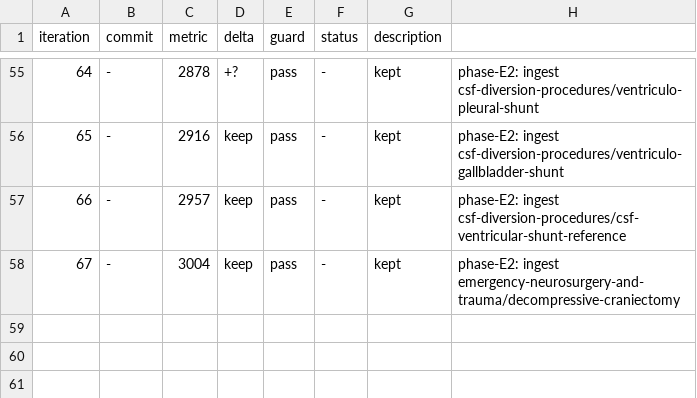
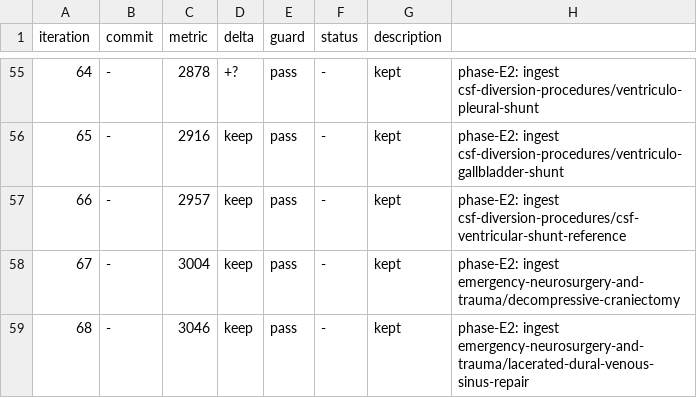
Before and after one commit to brainbloodbarrier/Rhotons-wiki, a TSV file: .autoresearch/nsatlas/results.tsv, drawn as a sheet; only a part is shown, gaps mark what is left out; the diff names each change by its address in the sheet, - before the commit and + after, or states it on an @@ line.

Commit message:
autoresearch(nsatlas): phase-E2 iter68 — ingest lacerated-dural-venous-sinus-repair

```diff
--- a/.autoresearch/nsatlas/results.tsv
+++ b/.autoresearch/nsatlas/results.tsv
+row 59: 68 | - | 3046 | keep | pass | - | kept | phase-E2: ingest emergency-neurosurgery-and-trauma/lacerated-dural-venous-sinus-repair
```
Also changed, not shown: 2 other files.
